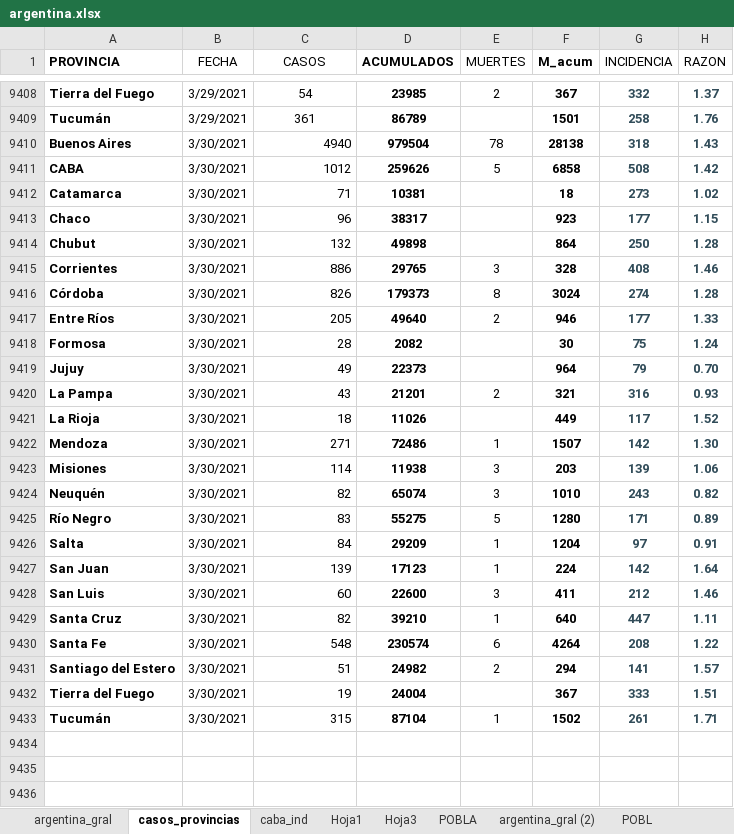
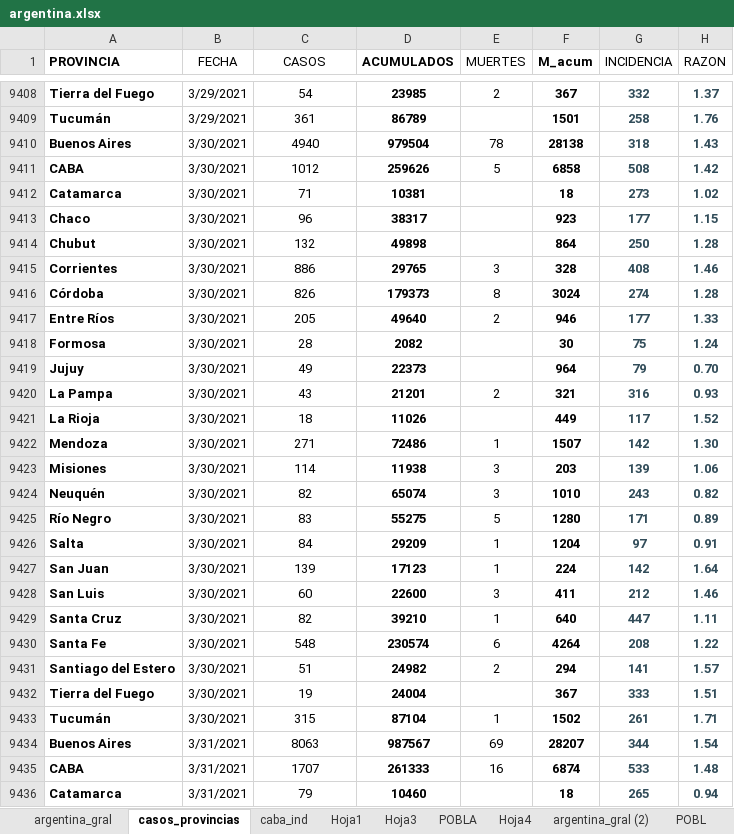
Before and after one commit to GIBD/covid, an Excel workbook: data/argentina.xlsx, sheet casos_provincias, drawn as a sheet; only a part is shown, gaps mark what is left out; values as stored, in another font and other column widths than the file's, no borders; conditional formats not drawn; the diff covers the shown part only; the diff names each change by its address in the sheet, - before the commit and + after, or states it on an @@ line.

```diff
--- a/data/argentina.xlsx (sheet casos_provincias)
+++ b/data/argentina.xlsx (sheet casos_provincias)
+sheet tab: Hoja4
-C9410:C9433 alignment: right
+C9410:C9433 alignment: center
+row 9434: Buenos Aires | 3/31/2021 | 8063 | 987567 | 69 | 28207 | 344 | 1.54
+row 9435: CABA | 3/31/2021 | 1707 | 261333 | 16 | 6874 | 533 | 1.48
+row 9436: Catamarca | 3/31/2021 | 79 | 10460 |  | 18 | 265 | 0.94
```
Also changed, not shown: 45 added rows elsewhere in this sheet, sheet argentina_gral, sheet Hoja1, data/entre_rios_casos.xlsx, 2 other files.
